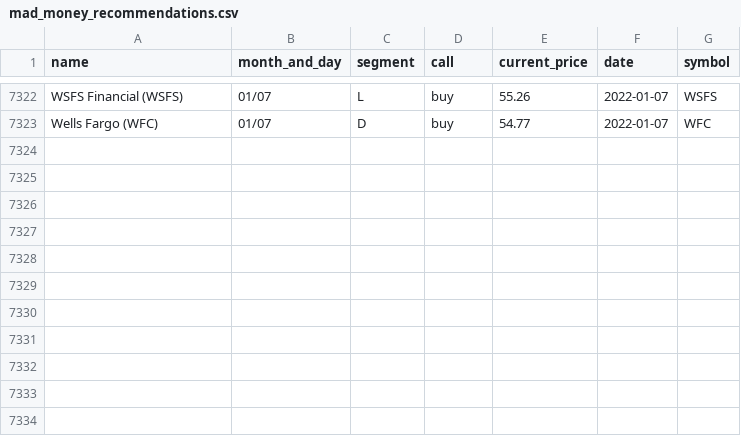
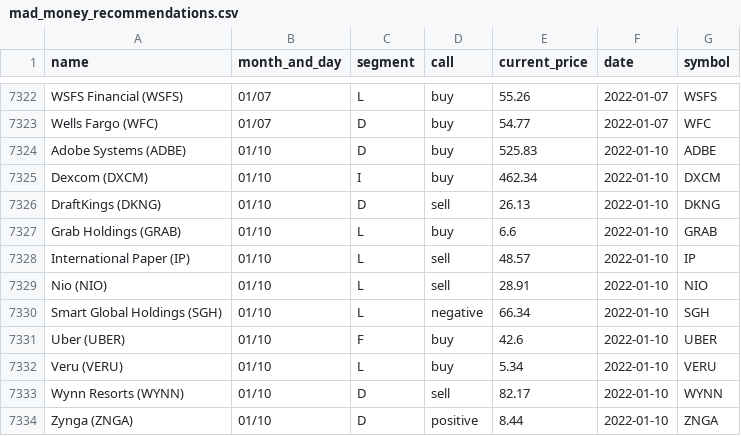
Before and after one commit to gaborvecsei/Mad-Money-Backtesting, a CSV file: mad_money_recommendations.csv, drawn as a sheet; only a part is shown, gaps mark what is left out.

```diff
--- a/mad_money_recommendations.csv
+++ b/mad_money_recommendations.csv
@@ -7323 +7323,12 @@ WSFS Financial (WSFS),01/07,L,buy,55.26,2022-01-07,WSFS
 Wells Fargo (WFC),01/07,D,buy,54.77,2022-01-07,WFC
+Adobe Systems (ADBE),01/10,D,buy,525.83,2022-01-10,ADBE
+Dexcom (DXCM),01/10,I,buy,462.34,2022-01-10,DXCM
+DraftKings (DKNG),01/10,D,sell,26.13,2022-01-10,DKNG
+Grab Holdings (GRAB),01/10,L,buy,6.6,2022-01-10,GRAB
+International Paper (IP),01/10,L,sell,48.57,2022-01-10,IP
+Nio (NIO),01/10,L,sell,28.91,2022-01-10,NIO
+Smart Global Holdings (SGH),01/10,L,negative,66.34,2022-01-10,SGH
+Uber (UBER),01/10,F,buy,42.6,2022-01-10,UBER
+Veru (VERU),01/10,L,buy,5.34,2022-01-10,VERU
+Wynn Resorts (WYNN),01/10,D,sell,82.17,2022-01-10,WYNN
+Zynga (ZNGA),01/10,D,positive,8.44,2022-01-10,ZNGA
```
